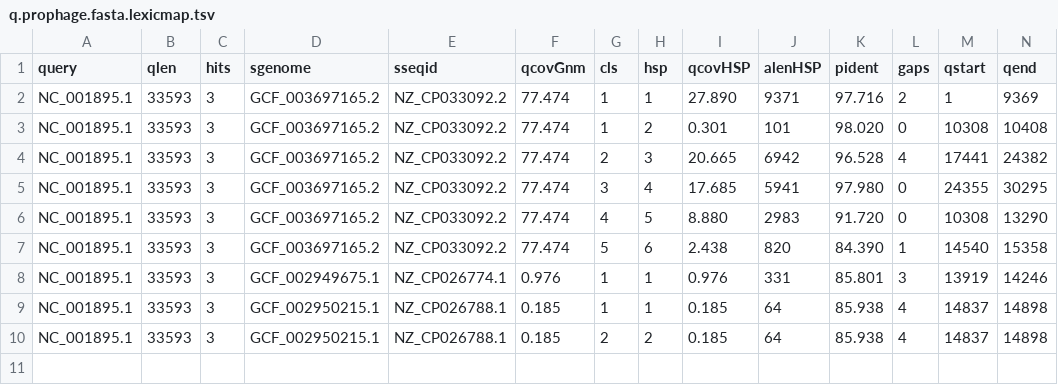
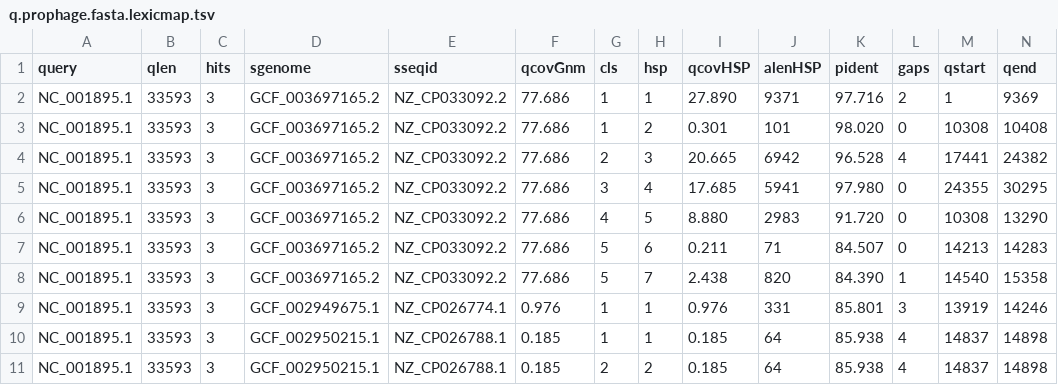
Before and after one commit to shenwei356/LexicMap, a TSV file: demo/q.prophage.fasta.lexicmap.tsv, drawn as a sheet; only a part is shown; addresses are those after the commit; rows hold the shown columns only; the diff names each change by its address in the sheet, - before the commit and + after, or states it on an @@ line.

Commit message:
update demo

```diff
--- a/demo/q.prophage.fasta.lexicmap.tsv
+++ b/demo/q.prophage.fasta.lexicmap.tsv
-F2:F6 (qcovGnm): 77.474
+F2:F6 (qcovGnm): 77.686
+row 7: NC_001895.1 | 33593 | 3 | GCF_003697165.2 | NZ_CP033092.2 | 77.686 | 5 | 6 | 0.211 | 71 | 84.507 | 0 | 14213 | 14283
-F8 (qcovGnm): 77.474
+F8 (qcovGnm): 77.686
-H8 (hsp): 6
+H8 (hsp): 7
```
Also changed, not shown: 1 other file.
